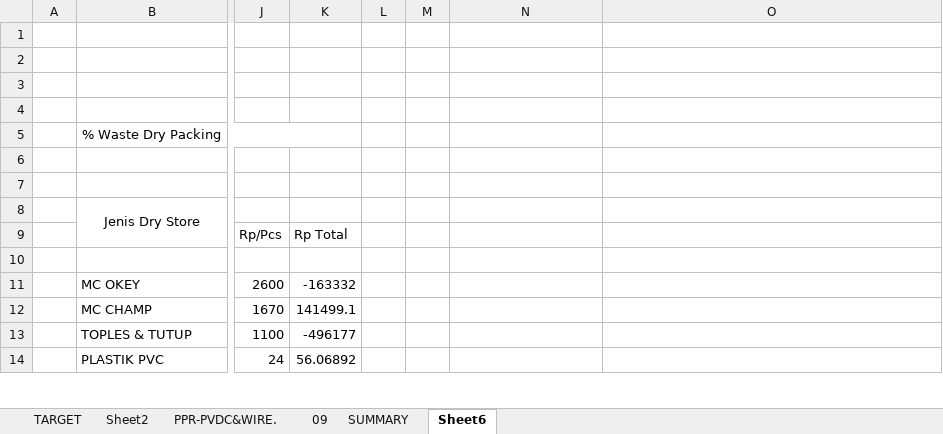
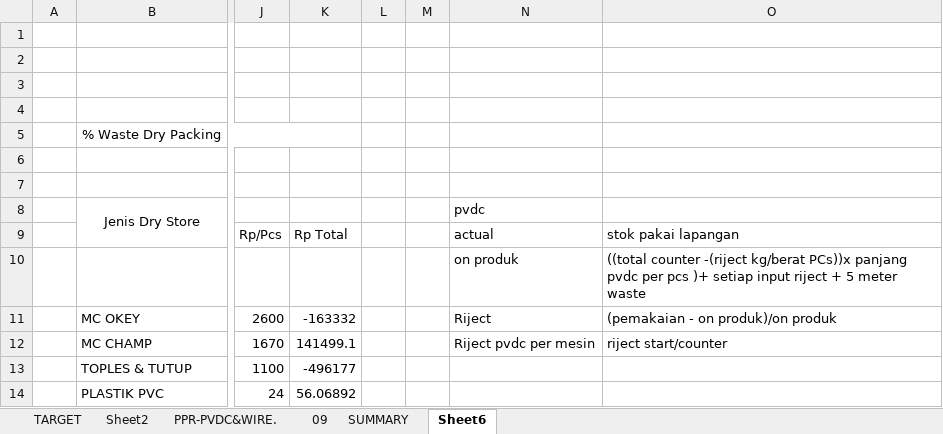
Before and after one commit to ziyanul/web-berbek, an Excel workbook: target project.xlsx, sheet Sheet6, drawn as a sheet; only a part is shown, gaps mark what is left out; values as stored, in another font and other column widths than the file's, no borders; rows hold the shown columns only; the diff names each change by its address in the sheet, - before the commit and + after, or states it on an @@ line.

```diff
--- a/target project.xlsx (sheet Sheet6)
+++ b/target project.xlsx (sheet Sheet6)
-N8: (empty)
+N8: pvdc
-N9 (pvdc): (empty)
+N9 (pvdc): actual
-O9: (empty)
+O9: stok pakai lapangan
-row 10: (empty)
+row 10:  |  |  |  |  |  | on produk | ((total counter -(riject kg/berat PCs))x panjang pvdc per pcs )+ setiap input riject + 5 meter waste
-N11 (pvdc): (empty)
+N11 (pvdc): Riject
-O11: (empty)
+O11: (pemakaian - on produk)/on produk
-N12 (pvdc): (empty)
+N12 (pvdc): Riject pvdc per mesin
-O12: (empty)
+O12: riject start/counter
```
Also changed, not shown: sheet Sheet2, 8 other files.
